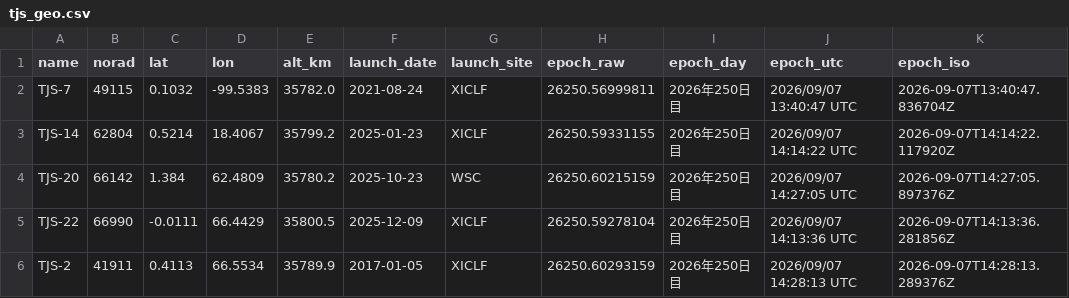
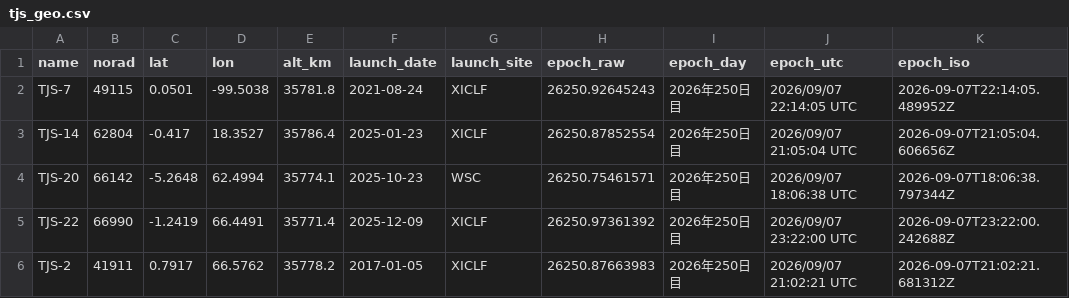
Before and after one commit to butagorilla1182/tjs_geo_control, a CSV file: tjs_geo.csv, drawn as a sheet; only a part is shown; the diff covers the shown part only.

```diff
--- a/tjs_geo.csv
+++ b/tjs_geo.csv
@@ -1,6 +1,6 @@
 name,norad,lat,lon,alt_km,launch_date,launch_site,epoch_raw,epoch_day,epoch_utc,epoch_iso
-TJS-7,49115,0.1032,-99.5383,35782.0,2021-08-24,XICLF,26250.56999811,2026年250日目,2026/09/07 13:40:47 UTC,2026-09-07T13:40:47.836704Z
-TJS-14,62804,0.5214,18.4067,35799.2,2025-01-23,XICLF,26250.59331155,2026年250日目,2026/09/07 14:14:22 UTC,2026-09-07T14:14:22.117920Z
-TJS-20,66142,1.384,62.4809,35780.2,2025-10-23,WSC,26250.60215159,2026年250日目,2026/09/07 14:27:05 UTC,2026-09-07T14:27:05.897376Z
-TJS-22,66990,-0.0111,66.4429,35800.5,2025-12-09,XICLF,26250.59278104,2026年250日目,2026/09/07 14:13:36 UTC,2026-09-07T14:13:36.281856Z
-TJS-2,41911,0.4113,66.5534,35789.9,2017-01-05,XICLF,26250.60293159,2026年250日目,2026/09/07 14:28:13 UTC,2026-09-07T14:28:13.289376Z
+TJS-7,49115,0.0501,-99.5038,35781.8,2021-08-24,XICLF,26250.92645243,2026年250日目,2026/09/07 22:14:05 UTC,2026-09-07T22:14:05.489952Z
+TJS-14,62804,-0.417,18.3527,35786.4,2025-01-23,XICLF,26250.87852554,2026年250日目,2026/09/07 21:05:04 UTC,2026-09-07T21:05:04.606656Z
+TJS-20,66142,-5.2648,62.4994,35774.1,2025-10-23,WSC,26250.75461571,2026年250日目,2026/09/07 18:06:38 UTC,2026-09-07T18:06:38.797344Z
+TJS-22,66990,-1.2419,66.4491,35771.4,2025-12-09,XICLF,26250.97361392,2026年250日目,2026/09/07 23:22:00 UTC,2026-09-07T23:22:00.242688Z
+TJS-2,41911,0.7917,66.5762,35778.2,2017-01-05,XICLF,26250.87663983,2026年250日目,2026/09/07 21:02:21 UTC,2026-09-07T21:02:21.681312Z
```
Also changed, not shown: 1 added row, 1 removed row and 70 edited cells elsewhere in this file, 6 other files.
